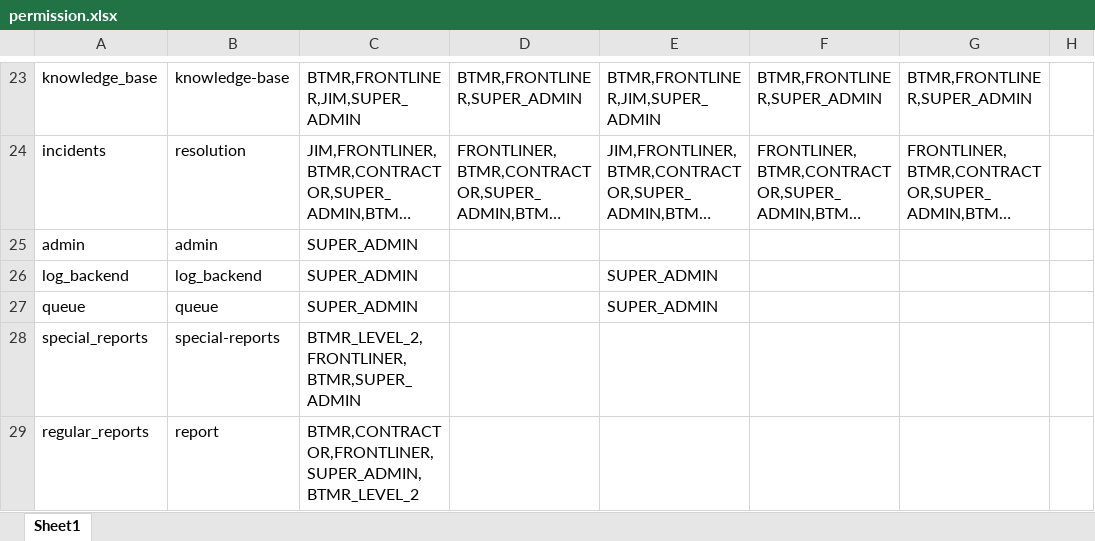
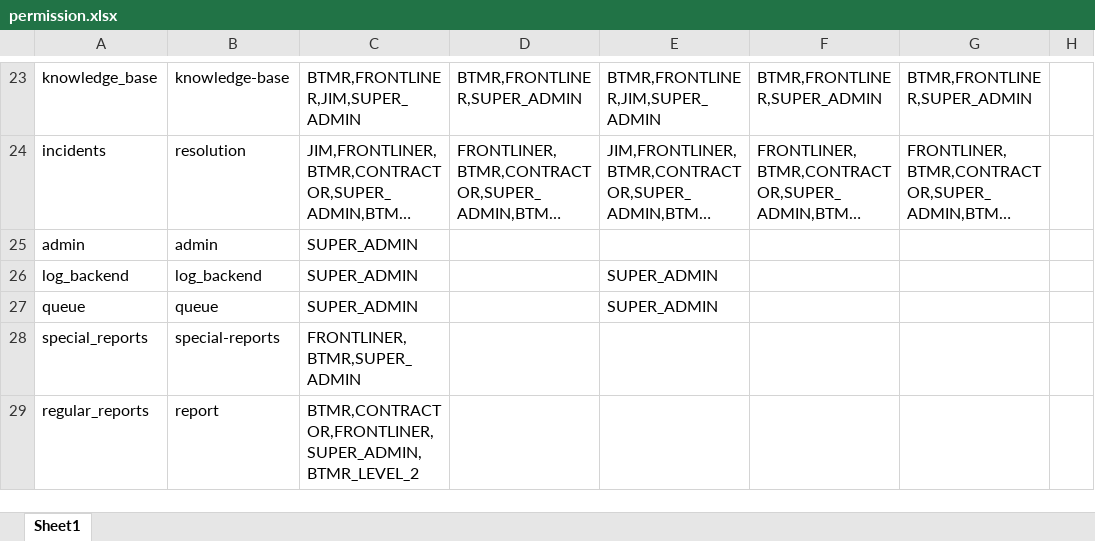
Before and after one commit to ahmadnajmi/niise_helpdesk_be, an Excel workbook: database/seeders/excel/permission.xlsx, sheet Sheet1, drawn as a sheet; only a part is shown, gaps mark what is left out; long unchanged cells end in …; values as stored, in another font and other column widths than the file's, no borders; the diff names each change by its address in the sheet, - before the commit and + after, or states it on an @@ line.

```diff
--- a/database/seeders/excel/permission.xlsx (sheet Sheet1)
+++ b/database/seeders/excel/permission.xlsx (sheet Sheet1)
-C28: BTMR_LEVEL_2,FRONTLINER,BTMR,SUPER_ADMIN
+C28: FRONTLINER,BTMR,SUPER_ADMIN
```
Also changed, not shown: 5 other files.
